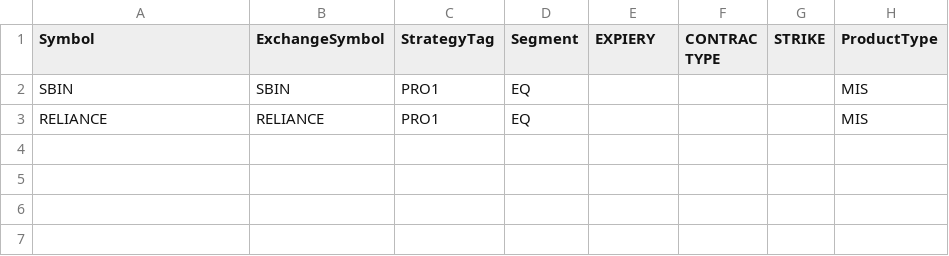
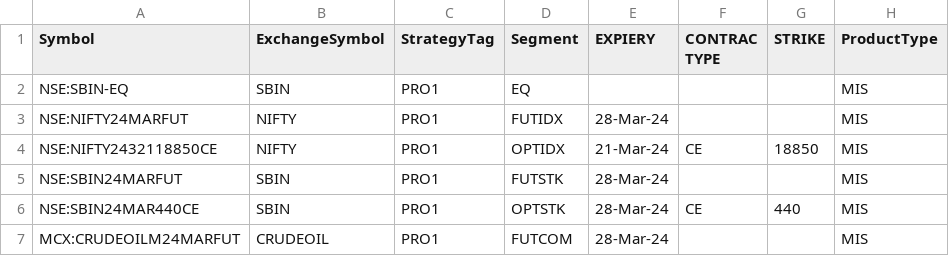
Before and after one commit to PulkitChadha125/AlgofoxFyresTradeCopier, a CSV file: TradeSettings.csv, drawn as a sheet.

```diff
--- a/TradeSettings.csv
+++ b/TradeSettings.csv
@@ -1,3 +1,7 @@
 Symbol,ExchangeSymbol,StrategyTag,Segment,EXPIERY,CONTRAC TYPE,STRIKE,ProductType
-SBIN,SBIN,PRO1,EQ,,,,MIS
-RELIANCE,RELIANCE,PRO1,EQ,,,,MIS
+NSE:SBIN-EQ,SBIN,PRO1,EQ,,,,MIS
+NSE:NIFTY24MARFUT,NIFTY,PRO1,FUTIDX,28-Mar-24,,,MIS
+NSE:NIFTY2432118850CE,NIFTY,PRO1,OPTIDX,21-Mar-24,CE,18850,MIS
+NSE:SBIN24MARFUT,SBIN,PRO1,FUTSTK,28-Mar-24,,,MIS
+NSE:SBIN24MAR440CE,SBIN,PRO1,OPTSTK,28-Mar-24,CE,440,MIS
+MCX:CRUDEOILM24MARFUT,CRUDEOIL,PRO1,FUTCOM,28-Mar-24,,,MIS
```
Also changed, not shown: 8 other files.
